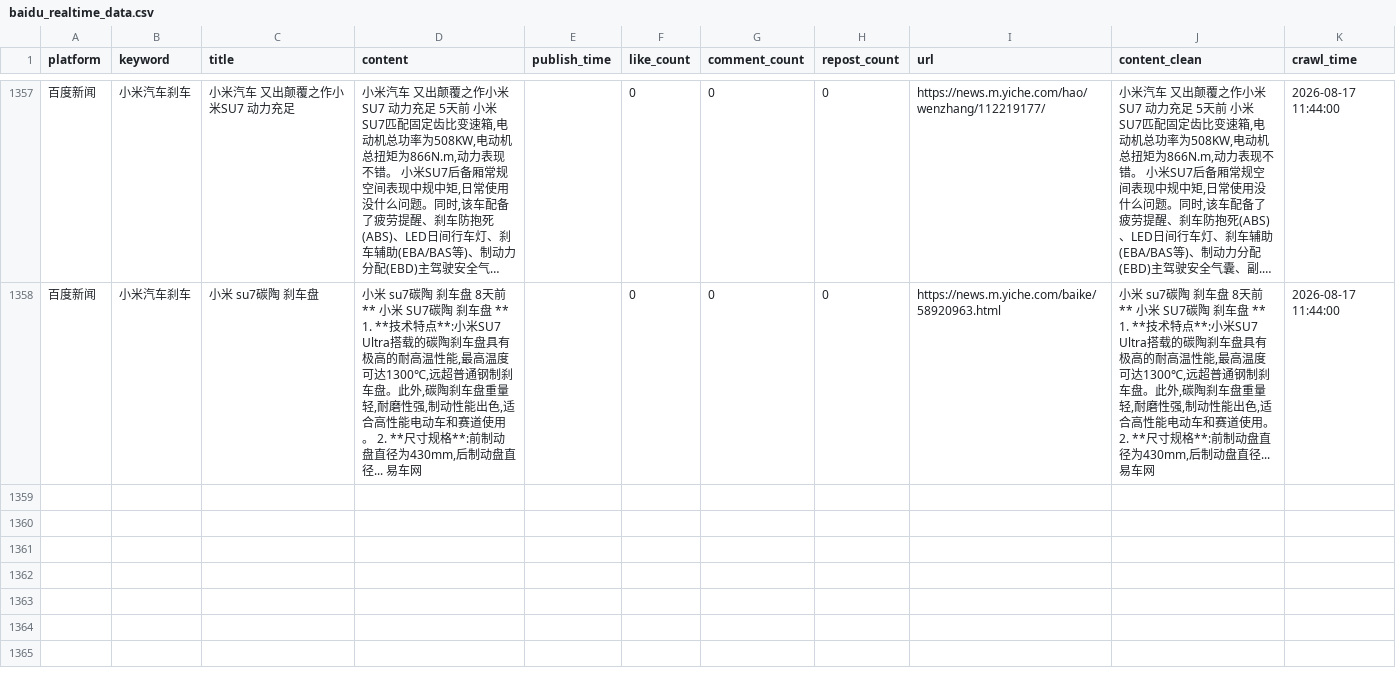
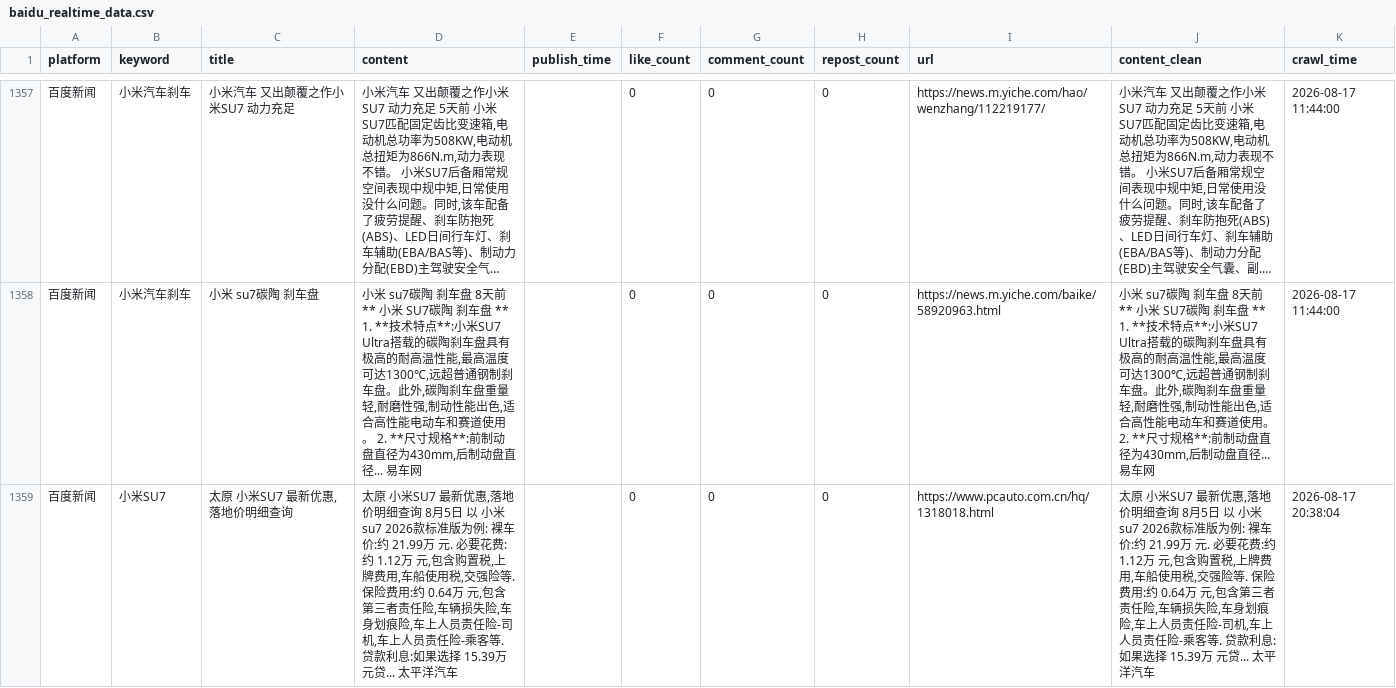
Before and after one commit to falaowang328-ux/xiaomi-opinion-system, a CSV file: data/baidu_realtime_data.csv, drawn as a sheet; only a part is shown, gaps mark what is left out; long unchanged cells end in …; the diff names each change by its address in the sheet, - before the commit and + after, or states it on an @@ line.

```diff
--- a/data/baidu_realtime_data.csv
+++ b/data/baidu_realtime_data.csv
+row 1359: 百度新闻 | 小米SU7 | 太原 小米SU7 最新优惠,落地价明细查询 | 太原 小米SU7 最新优惠,落地价明细查询 8月5日 以 小米su7 2026款标准版为例: 裸车价:约 21.99万 元. 必要花费:约 1.12万 元,包含购置税,上牌费用,车船使用税,交强险等. 保险费用:约 0.64万 元,包含第三者责任险,车辆损失险,车身划痕险,车上人员责任险-司机,车上人员责任险-乘客等. 贷款利息:如果选择 15.39万 元贷... 太平洋汽车 |  | 0 | 0 | 0 | https://www.pcauto.com.cn/hq/1318018.html | 太原 小米SU7 最新优惠,落地价明细查询 8月5日 以 小米su7 2026款标准版为例: 裸车价:约 21.99万 元. 必要花费:约 1.12万 元,包含购置税,上牌费用,车船使用税,交强险等. 保险费用:约 0.64万 元,包含第三者责任险,车辆损失险,车身划痕险,车上人员责任险-司机,车上人员责任险-乘客等. 贷款利息:如果选择 15.39万 元贷... 太平洋汽车 | 2026-08-17 20:38:04
```
Also changed, not shown: 2 other files.
